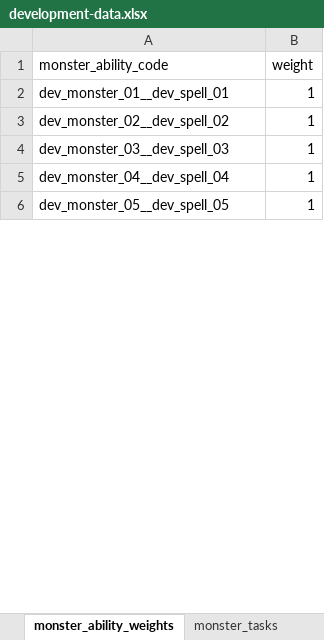
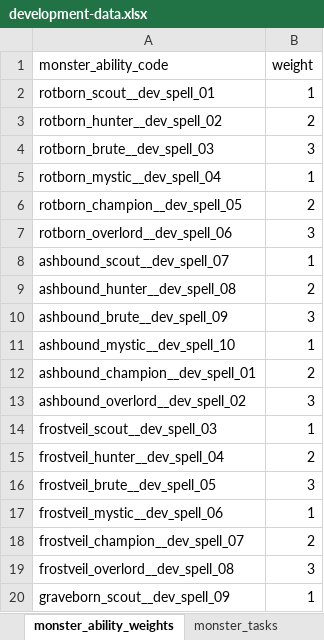
Before and after one commit to ripp1337/tibia-browser-design, an Excel workbook: game-data/workbooks/development-data.xlsx, sheet monster_ability_weights, drawn as a sheet; only a part is shown; values as stored, in another font and other column widths than the file's, no borders; addresses are those after the commit; the diff covers the shown part only; the diff names each change by its address in the sheet, - before the commit and + after, or states it on an @@ line.

```diff
--- a/game-data/workbooks/development-data.xlsx (sheet monster_ability_weights)
+++ b/game-data/workbooks/development-data.xlsx (sheet monster_ability_weights)
-A2 (monster_ability_code): dev_monster_01__dev_spell_01
+A2 (monster_ability_code): rotborn_scout__dev_spell_01
+row 3: rotborn_hunter__dev_spell_02 | 2
+row 4: rotborn_brute__dev_spell_03 | 3
-A5 (monster_ability_code): dev_monster_02__dev_spell_02
+A5 (monster_ability_code): rotborn_mystic__dev_spell_04
+row 6: rotborn_champion__dev_spell_05 | 2
+row 7: rotborn_overlord__dev_spell_06 | 3
+row 8: ashbound_scout__dev_spell_07 | 1
+row 9: ashbound_hunter__dev_spell_08 | 2
+row 10: ashbound_brute__dev_spell_09 | 3
+row 11: ashbound_mystic__dev_spell_10 | 1
+row 12: ashbound_champion__dev_spell_01 | 2
+row 13: ashbound_overlord__dev_spell_02 | 3
-A14 (monster_ability_code): dev_monster_03__dev_spell_03
+A14 (monster_ability_code): frostveil_scout__dev_spell_03
+row 15: frostveil_hunter__dev_spell_04 | 2
+row 16: frostveil_brute__dev_spell_05 | 3
-A17 (monster_ability_code): dev_monster_04__dev_spell_04
+A17 (monster_ability_code): frostveil_mystic__dev_spell_06
+row 18: frostveil_champion__dev_spell_07 | 2
+row 19: frostveil_overlord__dev_spell_08 | 3
-A20 (monster_ability_code): dev_monster_05__dev_spell_05
+A20 (monster_ability_code): graveborn_scout__dev_spell_09
```
Also changed, not shown: 45 added rows and 5 edited cells elsewhere in this sheet, sheet monsters, sheet item_bases, sheet loot_tables, sheet item_base_affix_weights, sheet item_base_fixed_stat_ranges, sheet other_loot_tables, 14 more sheets.
